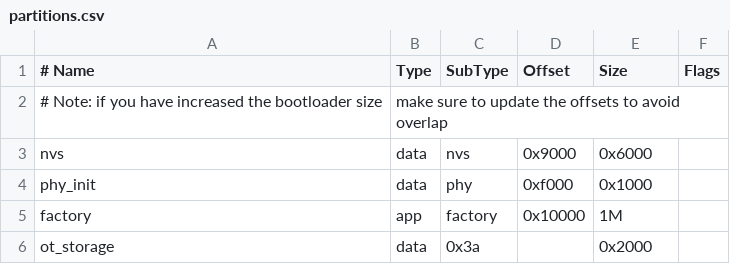
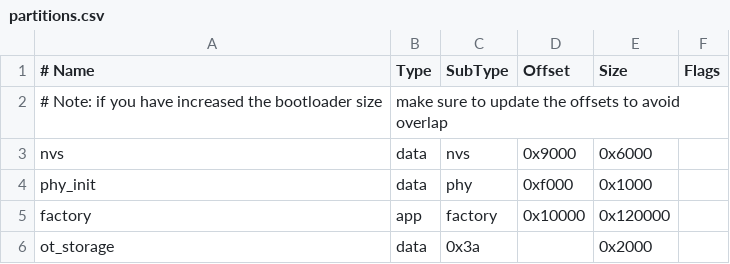
Before and after one commit to RogoSolutions/rogo-esp32-sdk, a CSV file: examples/openthread/ot_cli/partitions.csv, drawn as a sheet.

```diff
--- a/examples/openthread/ot_cli/partitions.csv
+++ b/examples/openthread/ot_cli/partitions.csv
@@ -4,3 +4,3 @@ nvs,        data, nvs,      0x9000,  0x6000,
 phy_init,   data, phy,      0xf000,  0x1000,
-factory,    app,  factory,  0x10000, 1M,
+factory,    app,  factory,  0x10000, 0x120000,
 ot_storage, data, 0x3a,            , 0x2000,
```
Also changed, not shown: 9 other files.
